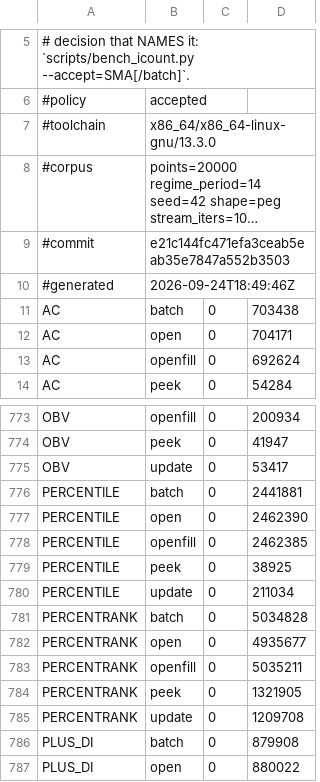
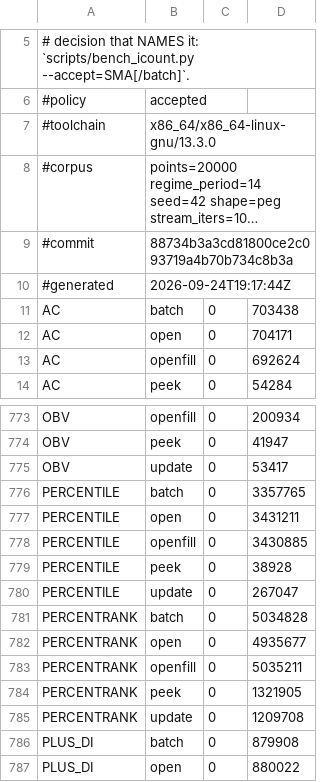
Before and after one commit to TA-Lib/ta-lib, a TSV file: .github/perf/icount-baseline-x86_64-peg.tsv, drawn as a sheet; only a part is shown, gaps mark what is left out; long unchanged cells end in …; the diff names each change by its address in the sheet, - before the commit and + after, or states it on an @@ line.

Commit message:
feat(percentile): default period 100 (#437)
At 30 bars the 95th percentile is the second-largest value in the window,
too few points past a tail percentile for a stable estimate. The stack
buffers follow the default so it still avoids the heap. PERCENTILE's
instruction-count rows are accepted at the new period.

```diff
--- a/.github/perf/icount-baseline-x86_64-peg.tsv
+++ b/.github/perf/icount-baseline-x86_64-peg.tsv
-B9: e21c144fc471efa3ceab5eab35e7847a552b3503
+B9: 88734b3a3cd81800ce2c093719a4b70b734c8b3a
-B10: 2026-09-24T18:49:46Z
+B10: 2026-09-24T19:17:44Z
-D776: 2441881
+D776: 3357765
-D777: 2462390
+D777: 3431211
-D778: 2462385
+D778: 3430885
-D779: 38925
+D779: 38928
-D780: 211034
+D780: 267047
```
Also changed, not shown: .github/perf/icount-baseline-x86_64.tsv, 27 other files.
